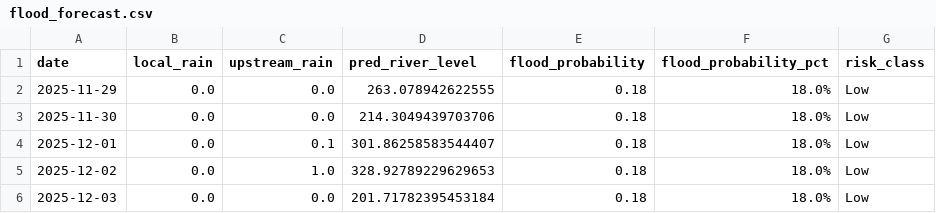
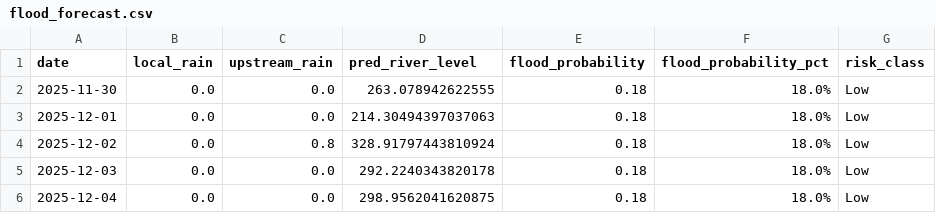
Before and after one commit to keshavkhandelwal13/Matsya-Flood-detector, a CSV file: backend/flood_detector/flood_forecast.csv, drawn as a sheet.

```diff
--- a/backend/flood_detector/flood_forecast.csv
+++ b/backend/flood_detector/flood_forecast.csv
@@ -1,6 +1,6 @@
 date,local_rain,upstream_rain,pred_river_level,flood_probability,flood_probability_pct,risk_class
-2025-11-29,0.0,0.0,263.078942622555,0.18,18.0%,Low
-2025-11-30,0.0,0.0,214.3049439703706,0.18,18.0%,Low
-2025-12-01,0.0,0.1,301.86258583544407,0.18,18.0%,Low
-2025-12-02,0.0,1.0,328.92789229629653,0.18,18.0%,Low
-2025-12-03,0.0,0.0,201.71782395453184,0.18,18.0%,Low
+2025-11-30,0.0,0.0,263.078942622555,0.18,18.0%,Low
+2025-12-01,0.0,0.0,214.30494397037063,0.18,18.0%,Low
+2025-12-02,0.0,0.8,328.91797443810924,0.18,18.0%,Low
+2025-12-03,0.0,0.0,292.2240343820178,0.18,18.0%,Low
+2025-12-04,0.0,0.0,298.9562041620875,0.18,18.0%,Low
```
Also changed, not shown: backend/csv_generator/flood_prediction.csv, 3 other files.
